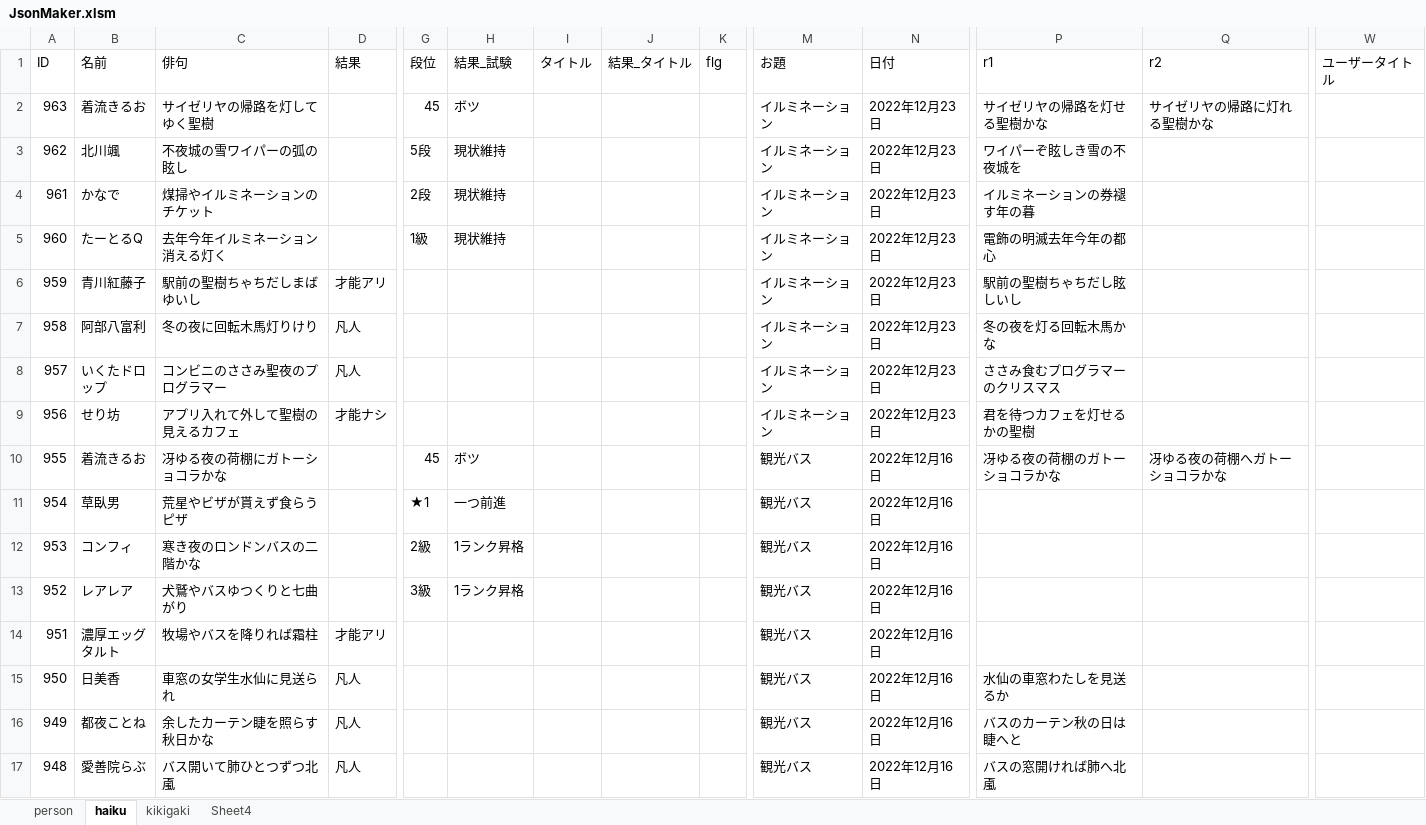
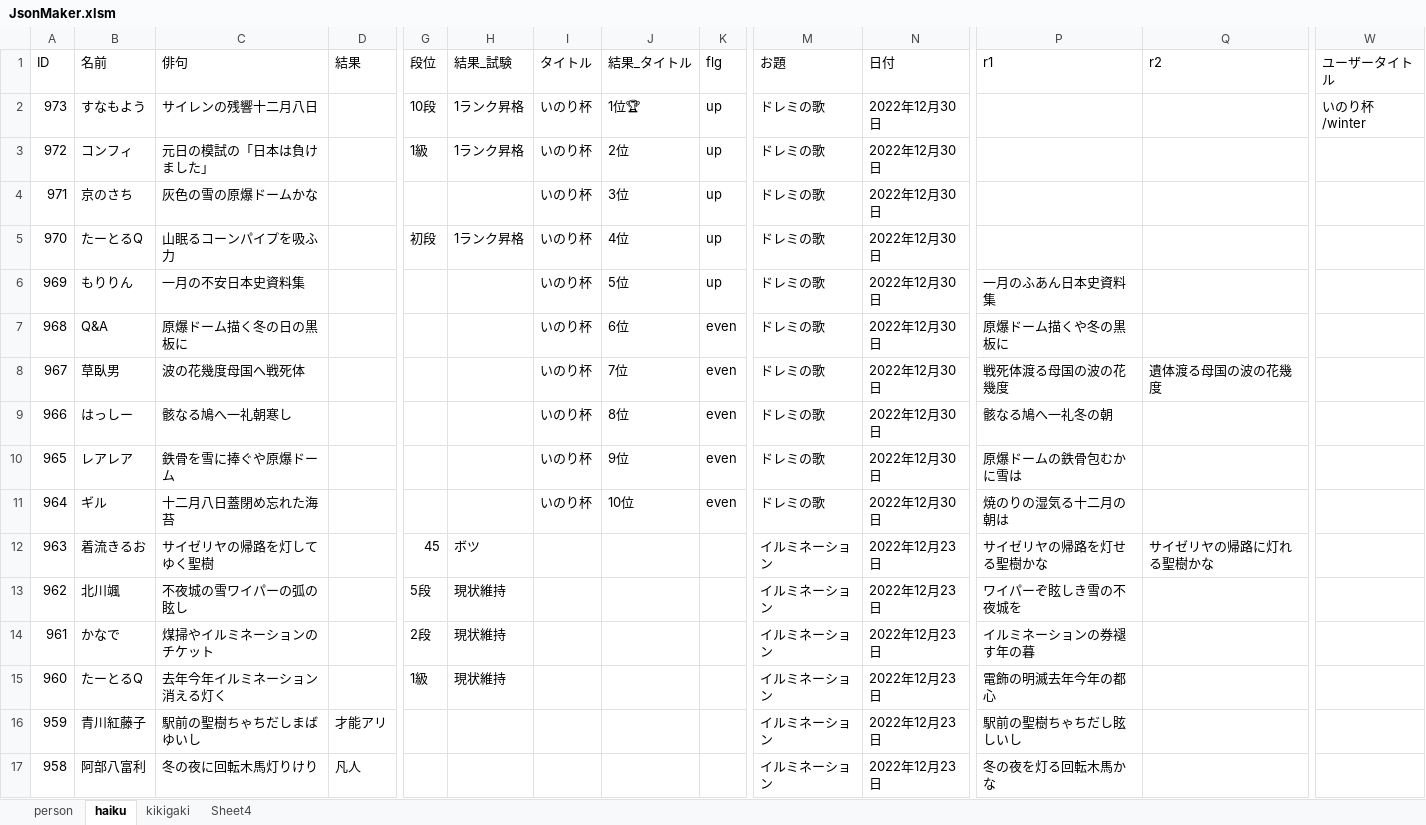
Before and after one commit to ghilgithub/prbt_rengo, an Excel workbook: JsonMaker.xlsm, sheet haiku, drawn as a sheet; only a part is shown, gaps mark what is left out; the shorter side is filled out with more unchanged rows; values as stored, in another font and other column widths than the file's, no borders; charts and pictures not drawn; rows hold the shown columns only; the diff names each change by its address in the sheet, - before the commit and + after, or states it on an @@ line.

```diff
--- a/JsonMaker.xlsm (sheet haiku)
+++ b/JsonMaker.xlsm (sheet haiku)
+row 2: 973 | すなもよう | サイレンの残響十二月八日 |  | 10段 | 1ランク昇格 | いのり杯 | 1位🏆 | up | ドレミの歌 | 2022年12月30日 |  |  | いのり杯/winter
+row 3: 972 | コンフィ | 元日の模試の「日本は負けました」 |  | 1級 | 1ランク昇格 | いのり杯 | 2位 | up | ドレミの歌 | 2022年12月30日
+row 4: 971 | 京のさち | 灰色の雪の原爆ドームかな |  |  |  | いのり杯 | 3位 | up | ドレミの歌 | 2022年12月30日
+row 5: 970 | たーとるQ | 山眠るコーンパイプを吸ふ力 |  | 初段 | 1ランク昇格 | いのり杯 | 4位 | up | ドレミの歌 | 2022年12月30日
+row 6: 969 | もりりん | 一月の不安日本史資料集 |  |  |  | いのり杯 | 5位 | up | ドレミの歌 | 2022年12月30日 | 一月のふあん日本史資料集
+row 7: 968 | Q&A | 原爆ドーム描く冬の日の黒板に |  |  |  | いのり杯 | 6位 | even | ドレミの歌 | 2022年12月30日 | 原爆ドーム描くや冬の黒板に
+row 8: 967 | 草臥男 | 波の花幾度母国へ戦死体 |  |  |  | いのり杯 | 7位 | even | ドレミの歌 | 2022年12月30日 | 戦死体渡る母国の波の花幾度 | 遺体渡る母国の波の花幾度
+row 9: 966 | はっしー | 骸なる鳩へ一礼朝寒し |  |  |  | いのり杯 | 8位 | even | ドレミの歌 | 2022年12月30日 | 骸なる鳩へ一礼冬の朝
+row 10: 965 | レアレア | 鉄骨を雪に捧ぐや原爆ドーム |  |  |  | いのり杯 | 9位 | even | ドレミの歌 | 2022年12月30日 | 原爆ドームの鉄骨包むかに雪は
+row 11: 964 | ギル | 十二月八日蓋閉め忘れた海苔 |  |  |  | いのり杯 | 10位 | even | ドレミの歌 | 2022年12月30日 | 焼のりの湿気る十二月の朝は
```
Also changed, not shown: sheet person, charts or pictures, 4 other files.
